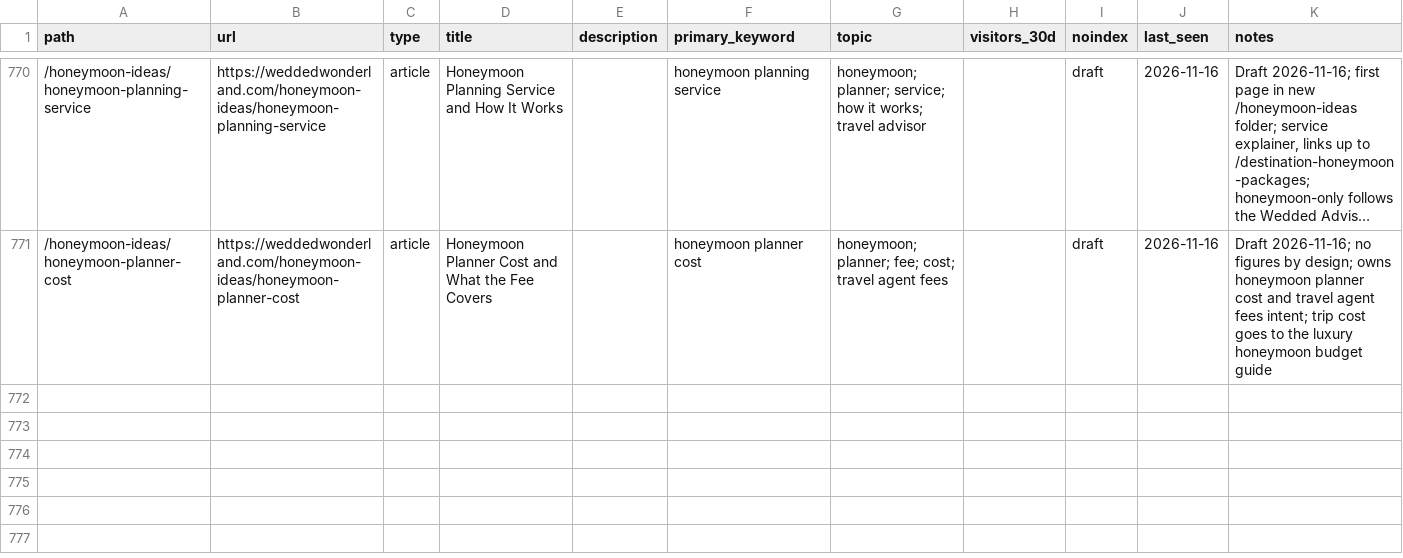
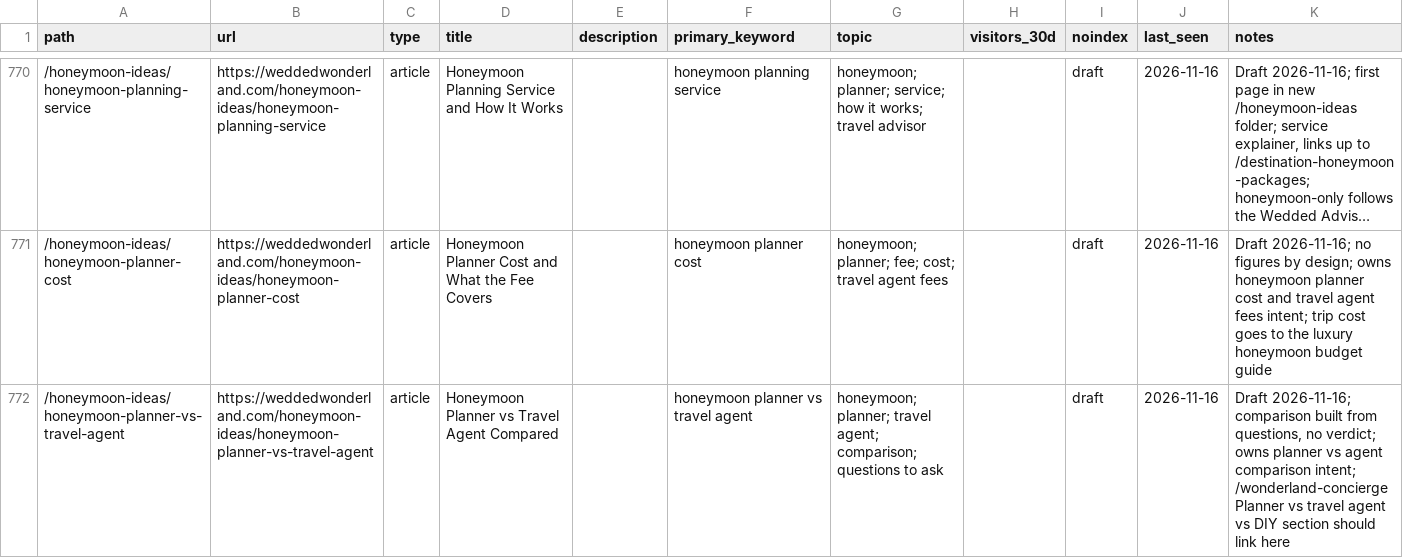
Before and after one commit to christianbraga-cpu/ForWork, a CSV file: content-system/seo/link-map.csv, drawn as a sheet; only a part is shown, gaps mark what is left out; long unchanged cells end in …; the diff names each change by its address in the sheet, - before the commit and + after, or states it on an @@ line.

```diff
--- a/content-system/seo/link-map.csv
+++ b/content-system/seo/link-map.csv
+row 772: /honeymoon-ideas/honeymoon-planner-vs-travel-agent | https://weddedwonderland.com/honeymoon-ideas/honeymoon-planner-vs-travel-agent | article | Honeymoon Planner vs Travel Agent Compared |  | honeymoon planner vs travel agent | honeymoon; planner; travel agent; comparison; questions to ask |  | draft | 2026-11-16 | Draft 2026-11-16; comparison built from questions, no verdict; owns planner vs agent comparison intent; /wonderland-concierge Planner vs travel agent vs DIY section should link here
```
Also changed, not shown: content/calendar.csv, 8 other files.
